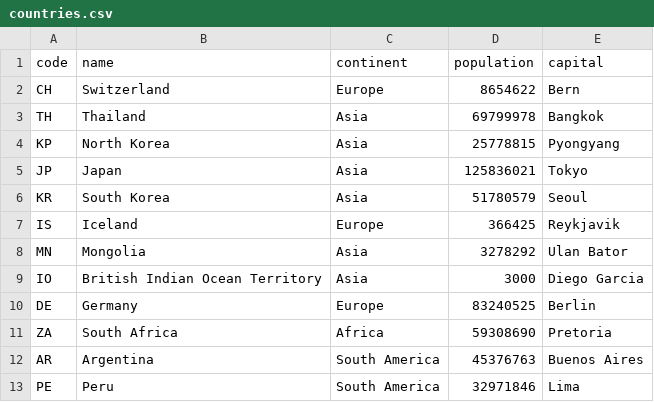
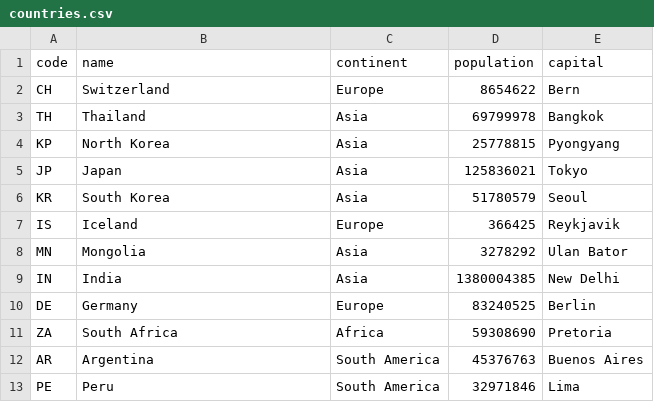
Before and after one commit to OIM3600/OIM3600, a CSV file: data/countries.csv, drawn as a sheet.

```diff
--- a/data/countries.csv
+++ b/data/countries.csv
@@ -8,3 +8,3 @@ IS,Iceland,Europe,366425,Reykjavik
 MN,Mongolia,Asia,3278292,Ulan Bator
-IO,British Indian Ocean Territory,Asia,3000,Diego Garcia
+IN,India,Asia,1380004385,New Delhi
 DE,Germany,Europe,83240525,Berlin
```
Also changed, not shown: 1 other file.
